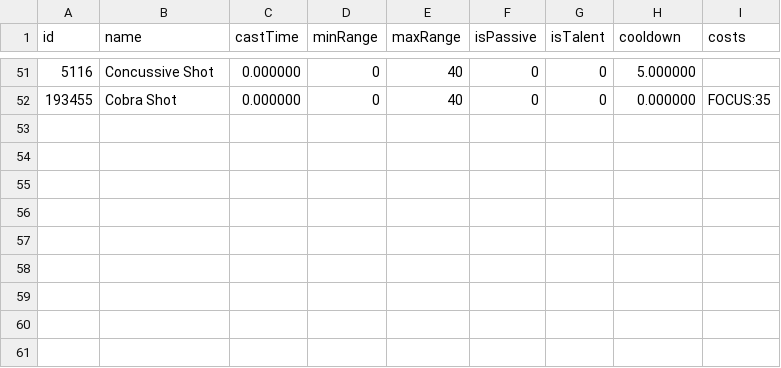
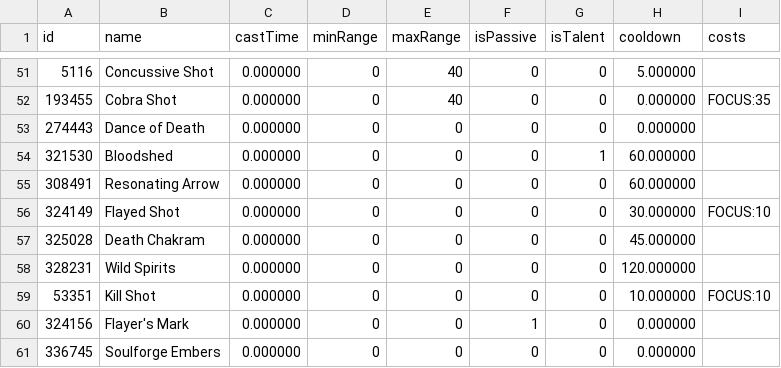
Before and after one commit to kaminaris/RotationGenerator, a CSV file: data/hunter_beast_mastery.csv, drawn as a sheet; only a part is shown, gaps mark what is left out.

```diff
--- a/data/hunter_beast_mastery.csv
+++ b/data/hunter_beast_mastery.csv
@@ -52 +52,10 @@ id,name,castTime,minRange,maxRange,isPassive,isTalent,cooldown,costs
 193455,Cobra Shot,0.000000,0,40,0,0,0.000000,FOCUS:35
+274443,Dance of Death,0.000000,0,0,0,0,0.000000,
+321530,Bloodshed,0.000000,0,0,0,1,60.000000,
+308491,Resonating Arrow,0.000000,0,0,0,0,60.000000,
+324149,Flayed Shot,0.000000,0,0,0,0,30.000000,FOCUS:10
+325028,Death Chakram,0.000000,0,0,0,0,45.000000,
+328231,Wild Spirits,0.000000,0,0,0,0,120.000000,
+53351,Kill Shot,0.000000,0,0,0,0,10.000000,FOCUS:10
+324156,Flayer's Mark,0.000000,0,0,1,0,0.000000,
+336745,Soulforge Embers,0.000000,0,0,0,0,0.000000,
```
Also changed, not shown: data/hunter_marksmanship.csv, 16 other files.
